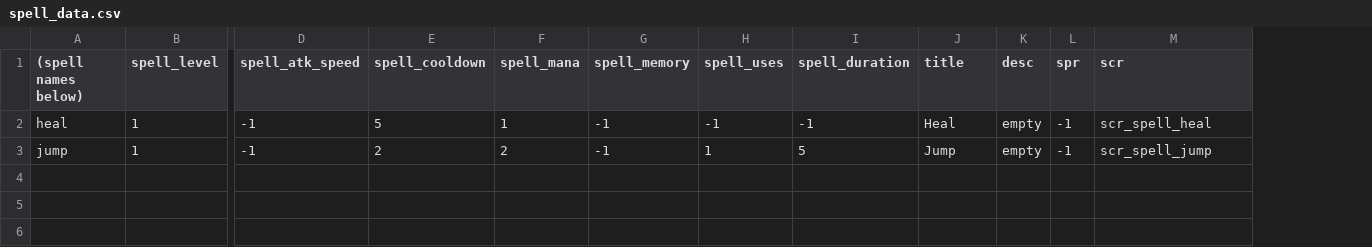
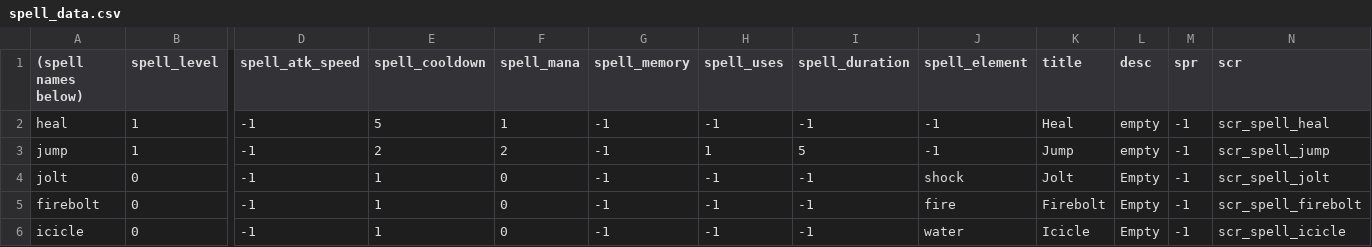
Before and after one commit to Fatcat202/Wizards-Apprentice, a CSV file: Wizards Apprentice/datafiles/spell_data.csv, drawn as a sheet; only a part is shown, gaps mark what is left out; rows hold the shown columns only; the diff names each change by its address in the sheet, - before the commit and + after, or states it on an @@ line.

Commit message:
Add attack/projectile parents and new spells
Introduce attack hierarchy (Attacks, AOE, Melee, Projectiles) and add parent objects for attacks and projectiles plus concrete projectile spell objects (firebolt, icicle, jolt). Add scr_damage and projectile lifecycle (create/alarm/collision) logic. Extend spell CSV with an element column and new cantrips, and add/rename related script assets (scr_spell_firebolt, scr_spell_icicle, scr_spell_jolt). Update spell_stats constructor and CSV-parsing: add element field, set sensible default values (-1), fix array initialization/indexing bug, and assign element when parsing. Switch player to use arr_active_spells for executing spell scripts, adjust hard-coded active spells, and apply several gameplay fixes/cleanups (i-frames, on-ground check, head-collision fall, cooldown handling, and commented debug logs). Also update project files and notes to reflect the new spells and structure.

```diff
--- a/Wizards Apprentice/datafiles/spell_data.csv
+++ b/Wizards Apprentice/datafiles/spell_data.csv
+column J (spell_element), rows 2-3: -1 | -1
+row 4: jolt | 0 | -1 | 1 | 0 | -1 | -1 | -1 | shock | Jolt | Empty | -1 | scr_spell_jolt
+row 5: firebolt | 0 | -1 | 1 | 0 | -1 | -1 | -1 | fire | Firebolt | Empty | -1 | scr_spell_firebolt
+row 6: icicle | 0 | -1 | 1 | 0 | -1 | -1 | -1 | water | Icicle | Empty | -1 | scr_spell_icicle
```
Also changed, not shown: 30 other files.
